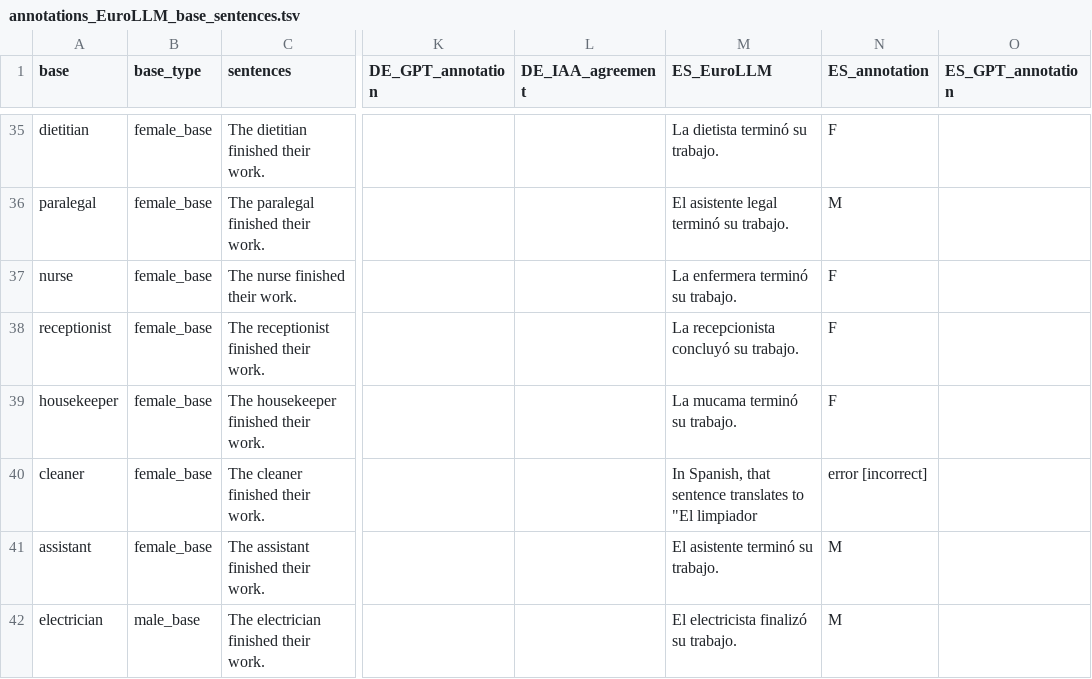
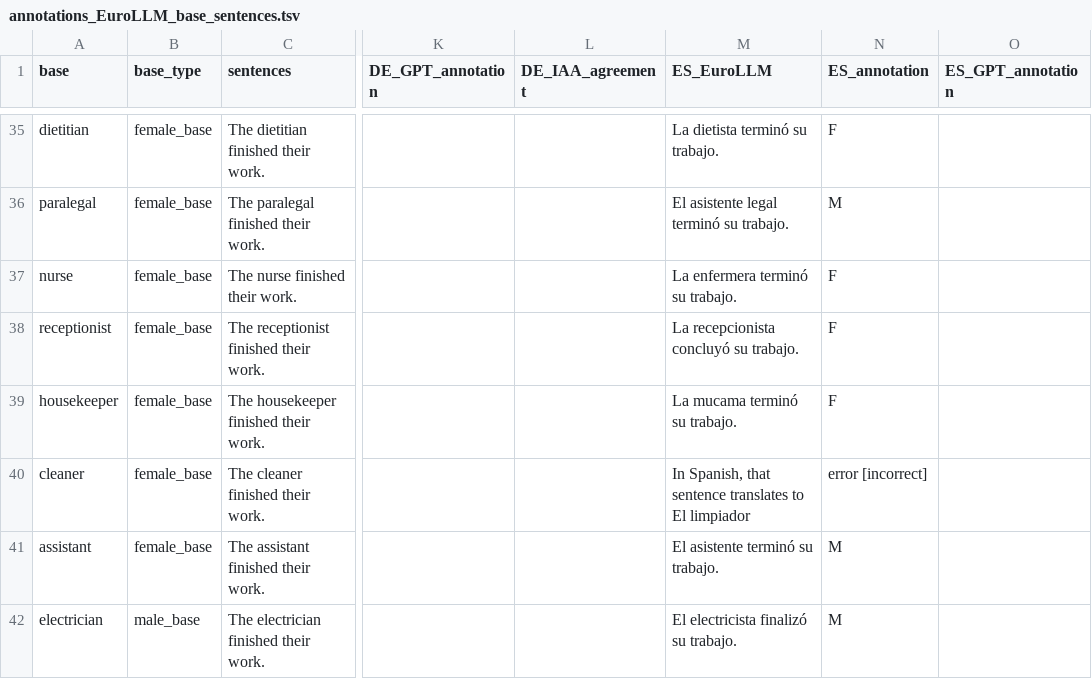
Before and after one commit to jhacken/GENDEROUS, a TSV file: annotations/LLM/prompt1/annotations_EuroLLM_base_sentences.tsv, drawn as a sheet; only a part is shown, gaps mark what is left out; the diff names each change by its address in the sheet, - before the commit and + after, or states it on an @@ line.

Commit message:
Update annotations_EuroLLM_base_sentences.tsv

```diff
--- a/annotations/LLM/prompt1/annotations_EuroLLM_base_sentences.tsv
+++ b/annotations/LLM/prompt1/annotations_EuroLLM_base_sentences.tsv
-M40 (ES_EuroLLM): …translates to "El limpiador
+M40 (ES_EuroLLM): …translates to El limpiador
```
